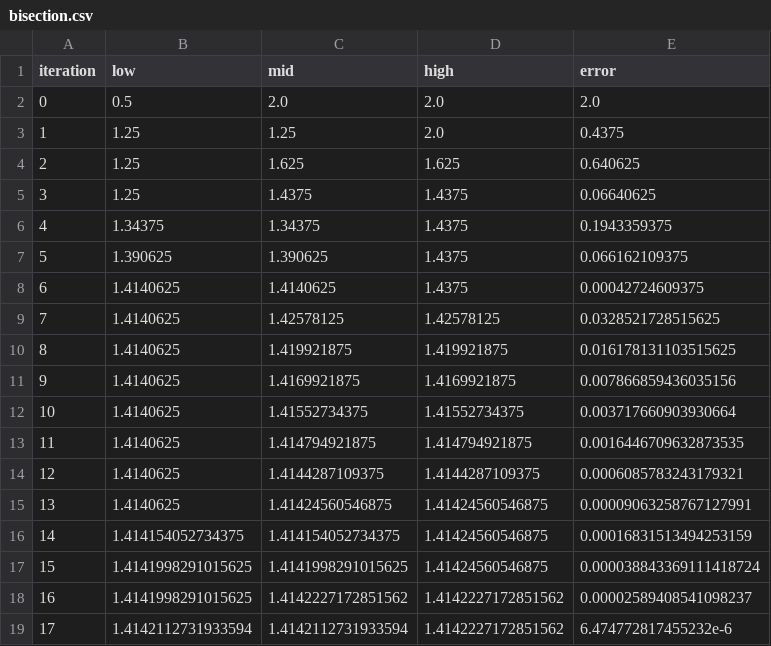
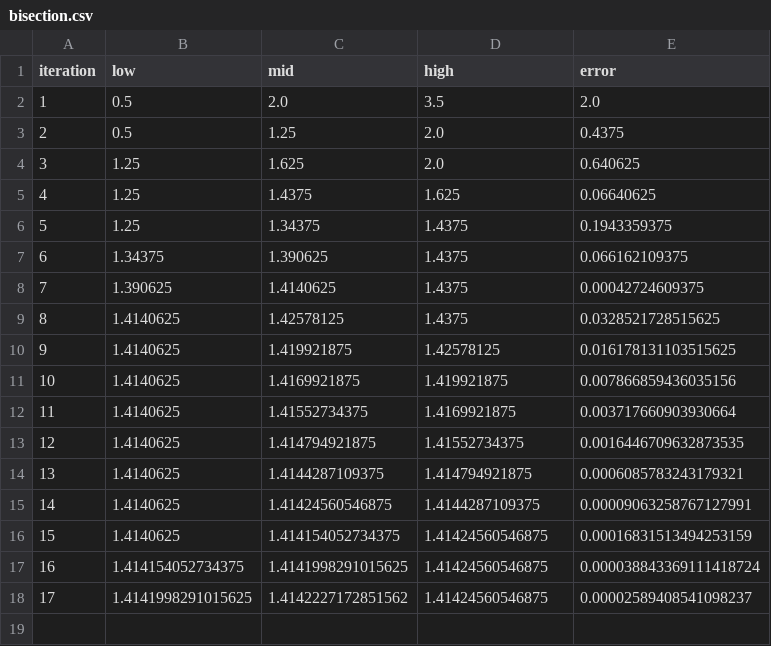
Before and after one commit to kjfootman/blog_codes, a CSV file: examples/output/bisection.csv, drawn as a sheet; the diff names each change by its address in the sheet, - before the commit and + after, or states it on an @@ line.

```diff
--- a/examples/output/bisection.csv
+++ b/examples/output/bisection.csv
@@ column A (iteration) renumbered between rows 2 and 18 @@
-D2 (high): 2.0
+D2 (high): 3.5
-B3 (low): 1.25
+B3 (low): 0.5
-D4 (high): 1.625
+D4 (high): 2.0
-D5 (high): 1.4375
+D5 (high): 1.625
-B6 (low): 1.34375
+B6 (low): 1.25
-B7 (low): 1.390625
+B7 (low): 1.34375
-B8 (low): 1.4140625
+B8 (low): 1.390625
-D9 (high): 1.42578125
+D9 (high): 1.4375
-D10 (high): 1.419921875
+D10 (high): 1.42578125
-D11 (high): 1.4169921875
+D11 (high): 1.419921875
-D12 (high): 1.41552734375
+D12 (high): 1.4169921875
-D13 (high): 1.414794921875
+D13 (high): 1.41552734375
-D14 (high): 1.4144287109375
+D14 (high): 1.414794921875
-D15 (high): 1.41424560546875
+D15 (high): 1.4144287109375
-B16 (low): 1.414154052734375
+B16 (low): 1.4140625
-B17 (low): 1.4141998291015625
+B17 (low): 1.414154052734375
-D18 (high): 1.4142227172851562
+D18 (high): 1.41424560546875
-row 19: 17 | 1.4142112731933594 | 1.4142112731933594 | 1.4142227172851562 | 6.474772817455232e-6
```
Also changed, not shown: 1 other file.
